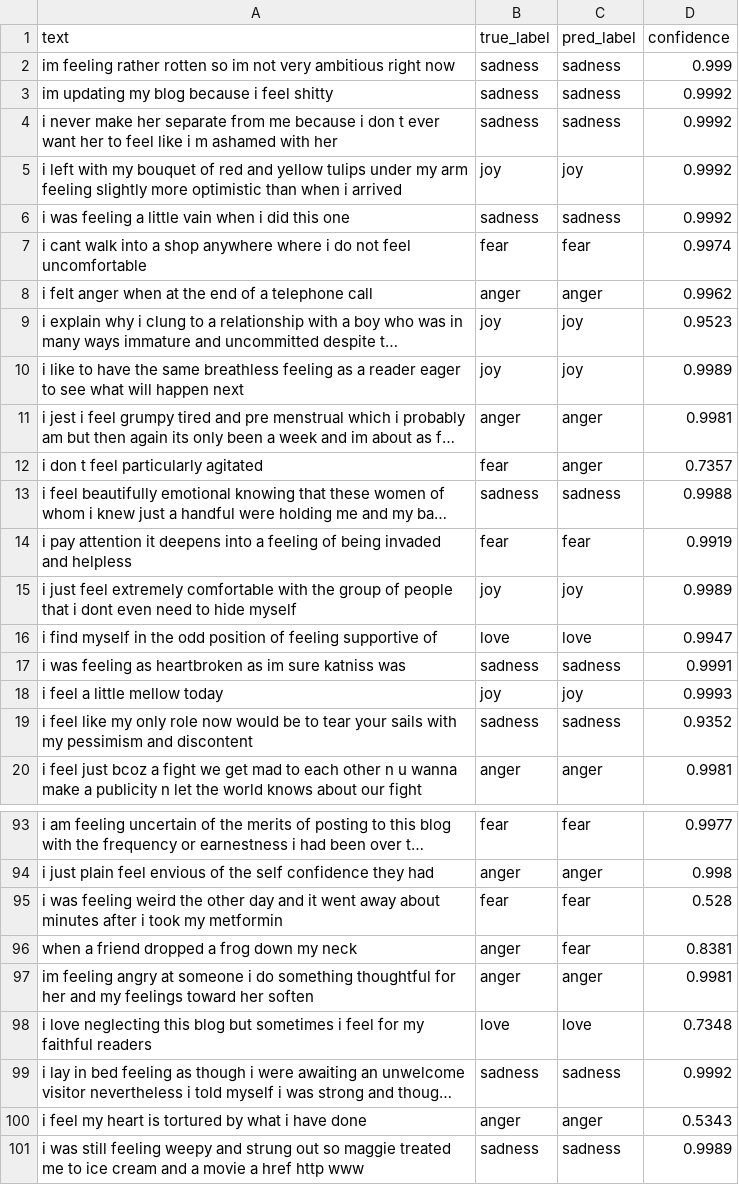
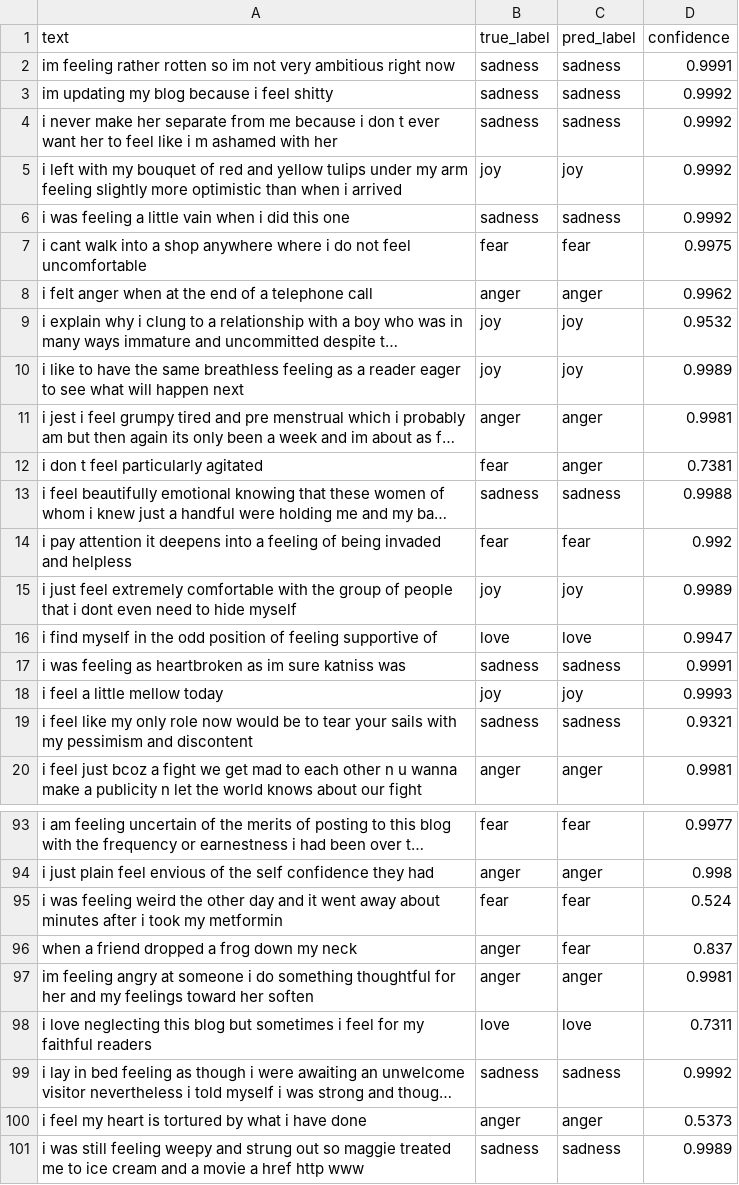
Before and after one commit to reggie-glitch/ai-course2-regina-2025, a CSV file: homeworks/HW13/artifacts/sample_predictions.csv, drawn as a sheet; only a part is shown, gaps mark what is left out; long unchanged cells end in …; the diff covers the shown part only; the diff names each change by its address in the sheet, - before the commit and + after, or states it on an @@ line.

```diff
--- a/homeworks/HW13/artifacts/sample_predictions.csv
+++ b/homeworks/HW13/artifacts/sample_predictions.csv
-D2 (confidence): 0.999
+D2 (confidence): 0.9991
-D7 (confidence): 0.9974
+D7 (confidence): 0.9975
-D9 (confidence): 0.9523
+D9 (confidence): 0.9532
-D12 (confidence): 0.7357
+D12 (confidence): 0.7381
-D14 (confidence): 0.9919
+D14 (confidence): 0.992
-D19 (confidence): 0.9352
+D19 (confidence): 0.9321
-D95 (confidence): 0.528
+D95 (confidence): 0.524
-D96 (confidence): 0.8381
+D96 (confidence): 0.837
-D98 (confidence): 0.7348
+D98 (confidence): 0.7311
-D100 (confidence): 0.5343
+D100 (confidence): 0.5373
```
Also changed, not shown: 15 edited cells elsewhere in this file, 1 other file.
